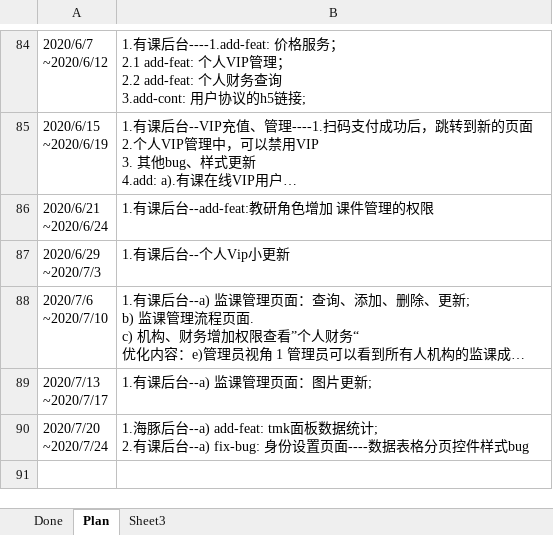
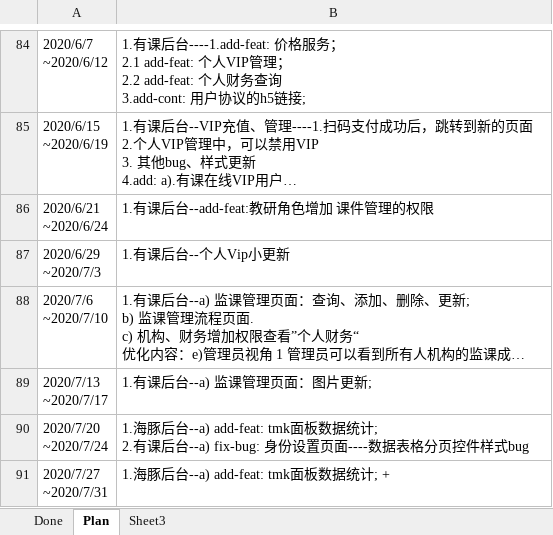
Before and after one commit to poilkjmn22/atom-config, an Excel workbook: 工作周报.xlsx, sheet Plan, drawn as a sheet; only a part is shown, gaps mark what is left out; long unchanged cells end in …; values as stored, in another font and other column widths than the file's, no borders; ↵ is a line break in a cell; the diff names each change by its address in the sheet, - before the commit and + after, or states it on an @@ line.

```diff
--- a/工作周报.xlsx (sheet Plan)
+++ b/工作周报.xlsx (sheet Plan)
+row 91: 2020/7/27 ↵ ~2020/7/31 | 1.海豚后台--a) add-feat: tmk面板数据统计; +
```
Also changed, not shown: 1 other file.
